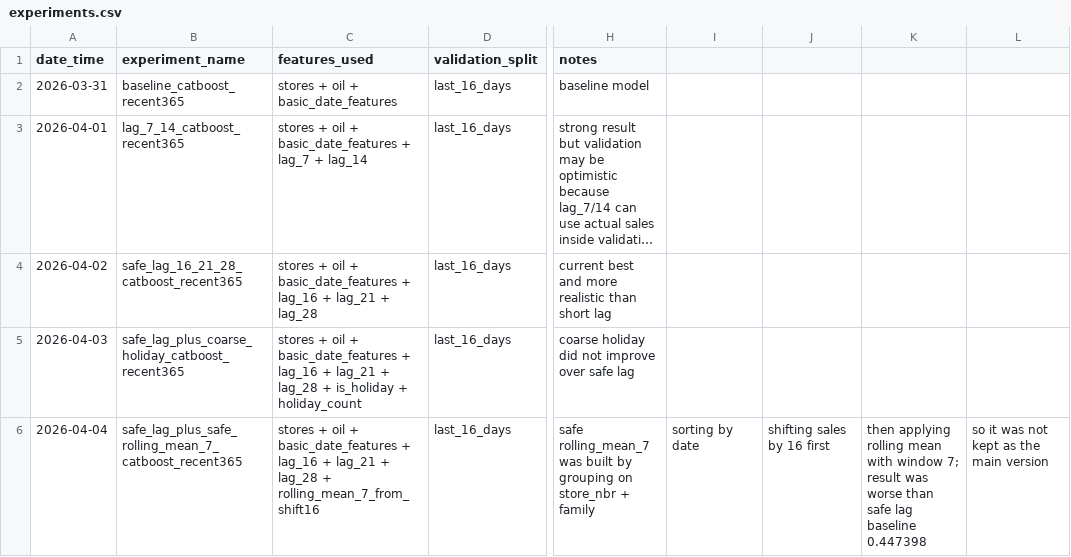
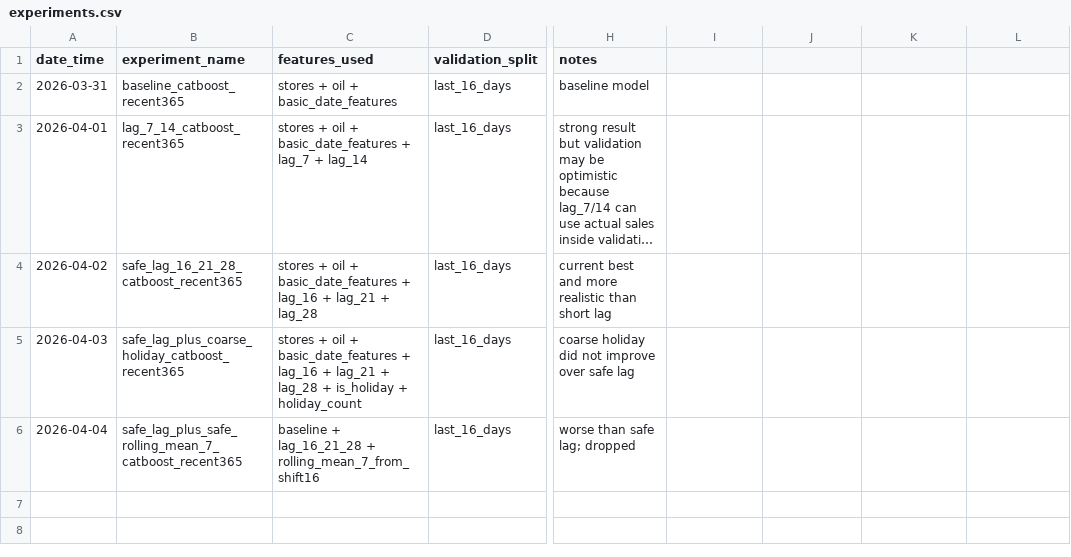
Before and after one commit to 611226-Zeng/store-sales, a CSV file: experiments.csv, drawn as a sheet; only a part is shown, gaps mark what is left out; long unchanged cells end in …; the diff names each change by its address in the sheet, - before the commit and + after, or states it on an @@ line.

Commit message:
Update experiments.csv

```diff
--- a/experiments.csv
+++ b/experiments.csv
-C6 (features_used): stores + oil + basic_date_features + lag_16 + lag_21 + lag_28 + rolling_mean_7_from_shift16
+C6 (features_used): baseline + lag_16_21_28 + rolling_mean_7_from_shift16
-H6 (notes): safe rolling_mean_7 was built by grouping on store_nbr + family
+H6 (notes): worse than safe lag; dropped
-I6: sorting by date
+I6: (empty)
-J6: shifting sales by 16 first
+J6: (empty)
-K6: then applying rolling mean with window 7; result was worse than safe lag baseline 0.447398
+K6: (empty)
-L6: so it was not kept as the main version
+L6: (empty)
```
